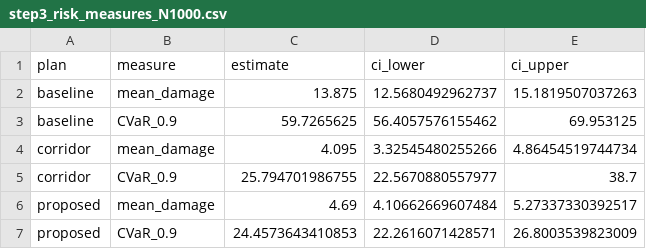
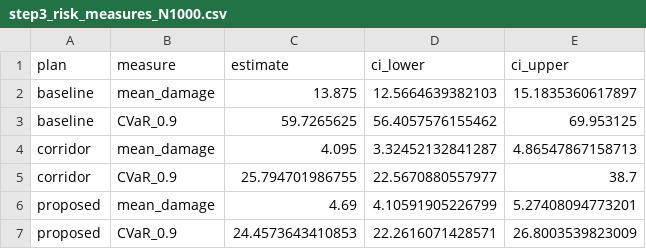
Before and after one commit to Luminosaz/ma324-wildfire-project, a CSV file: step3/step3_risk_measures_N1000.csv, drawn as a sheet.

```diff
--- a/step3/step3_risk_measures_N1000.csv
+++ b/step3/step3_risk_measures_N1000.csv
@@ -1,7 +1,7 @@
 "plan","measure","estimate","ci_lower","ci_upper"
-"baseline","mean_damage",13.875,12.5680492962737,15.1819507037263
+"baseline","mean_damage",13.875,12.5664639382103,15.1835360617897
 "baseline","CVaR_0.9",59.7265625,56.4057576155462,69.953125
-"corridor","mean_damage",4.095,3.32545480255266,4.86454519744734
+"corridor","mean_damage",4.095,3.32452132841287,4.86547867158713
 "corridor","CVaR_0.9",25.794701986755,22.5670880557977,38.7
-"proposed","mean_damage",4.69,4.10662669607484,5.27337330392517
+"proposed","mean_damage",4.69,4.10591905226799,5.27408094773201
 "proposed","CVaR_0.9",24.4573643410853,22.2616071428571,26.8003539823009
```
Also changed, not shown: step3/step3_risk_measures_N5000.csv, 10 other files.
